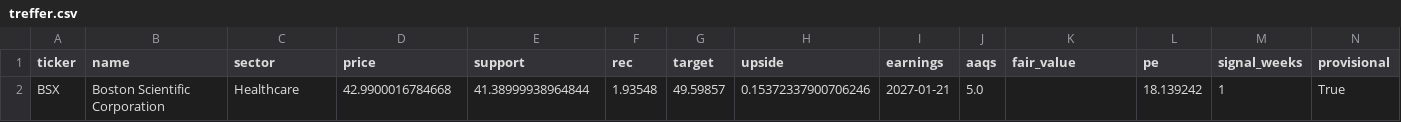
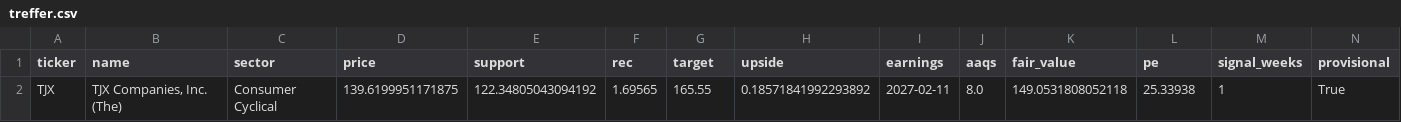
Before and after one commit to tradebox94/wheel-screener, a CSV file: docs/treffer.csv, drawn as a sheet; only a part is shown; removed rows and columns are numbered as before the commit, all else as after; rows hold the shown columns only; the diff names each change by its address in the sheet, - before the commit and + after, or states it on an @@ line.

```diff
--- a/docs/treffer.csv
+++ b/docs/treffer.csv
-row 2: BSX | Boston Scientific Corporation | Healthcare | 42.9900016784668 | 41.38999938964844 | 1.93548 | 49.59857 | 0.15372337900706246 | 2027-01-21 | 5.0 |  | 18.139242 | 1 | True
+row 2: TJX | TJX Companies, Inc. (The) | Consumer Cyclical | 139.6199951171875 | 122.34805043094192 | 1.69565 | 165.55 | 0.18571841992293892 | 2027-02-11 | 8.0 | 149.0531808052118 | 25.33938 | 1 | True
```
Also changed, not shown: 1 other file.
